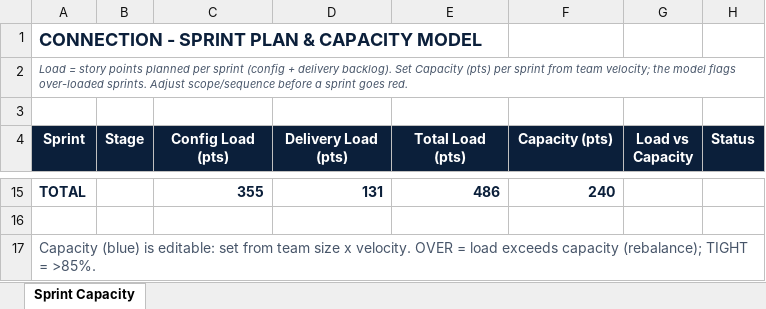
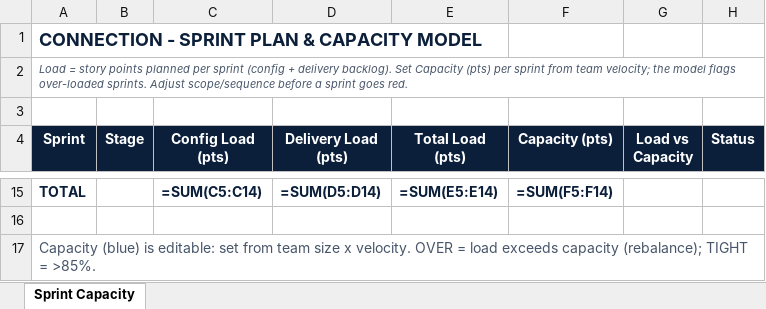
Before and after one commit to timhislop-design/everforth-ecs-practice, an Excel workbook: 05_Clients/Connection/02_Delivery/Connection_Sprint_Plan_and_Capacity.xlsx, sheet Sprint Capacity, drawn as a sheet; only a part is shown, gaps mark what is left out; values as stored, in another font and other column widths than the file's, no borders; formulas without a stored value are shown as written; conditional formats not drawn; the diff covers the shown part only; the diff names each change by its address in the sheet, - before the commit and + after, or states it on an @@ line.

```diff
--- a/05_Clients/Connection/02_Delivery/Connection_Sprint_Plan_and_Capacity.xlsx (sheet Sprint Capacity)
+++ b/05_Clients/Connection/02_Delivery/Connection_Sprint_Plan_and_Capacity.xlsx (sheet Sprint Capacity)
-C15 (Config Load (pts)): 355
+C15 (Config Load (pts)): =SUM(C5:C14)
-D15 (Delivery Load (pts)): 131
+D15 (Delivery Load (pts)): =SUM(D5:D14)
-E15 (Total Load (pts)): 486
+E15 (Total Load (pts)): =SUM(E5:E14)
-F15 (Capacity (pts)): 240
+F15 (Capacity (pts)): =SUM(F5:F14)
```
Also changed, not shown: 30 edited cells elsewhere in this sheet, 05_Clients/Connection/02_Delivery/Connection_RACI_Matrix.xlsx, 06_Client_Upload/Connection/00_START_HERE/Connection_Library_Index.xlsx, 16 other files.
